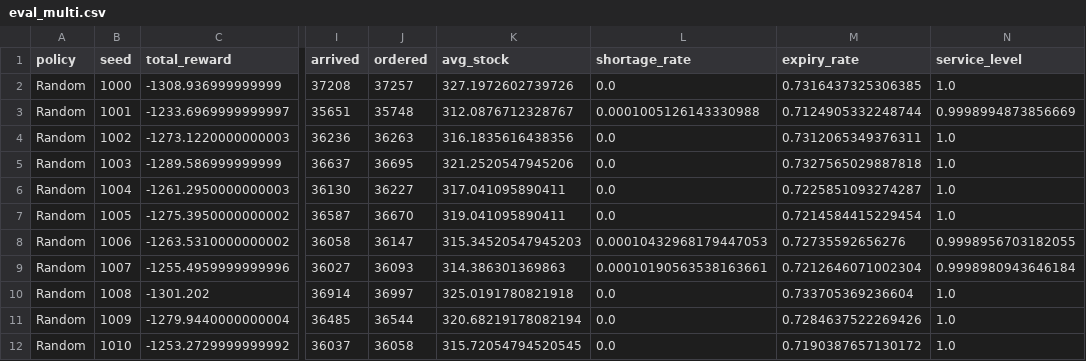
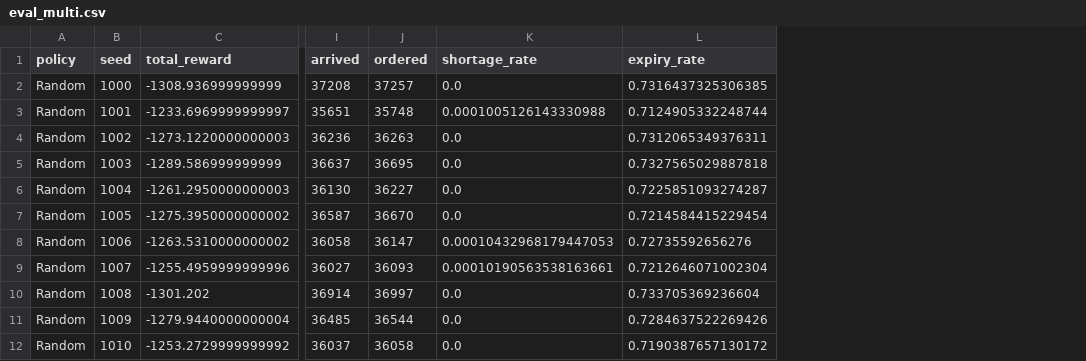
Before and after one commit to harsh-c-16/blood-bank-rl, a CSV file: results/eval_multi.csv, drawn as a sheet; only a part is shown, gaps mark what is left out; the diff names each change by its address in the sheet, - before the commit and + after, or states it on an @@ line.

Commit message:
update eval

```diff
--- a/results/eval_multi.csv
+++ b/results/eval_multi.csv
-column K (avg_stock), rows 2-12: 327.1972602739726 | 312.0876712328767 | 316.1835616438356 | 321.2520547945206 | 317.041095890411 | 319.041095890411 | 315.34520547945203 | 314.386301369863 | 325.0191780821918 | 320.68219178082194 | 315.72054794520545
-column N (service_level), rows 2-12: 1.0 | 0.9998994873856669 | 1.0 | 1.0 | 1.0 | 1.0 | 0.9998956703182055 | 0.9998980943646184 | 1.0 | 1.0 | 1.0
```
Also changed, not shown: 11 other files.
